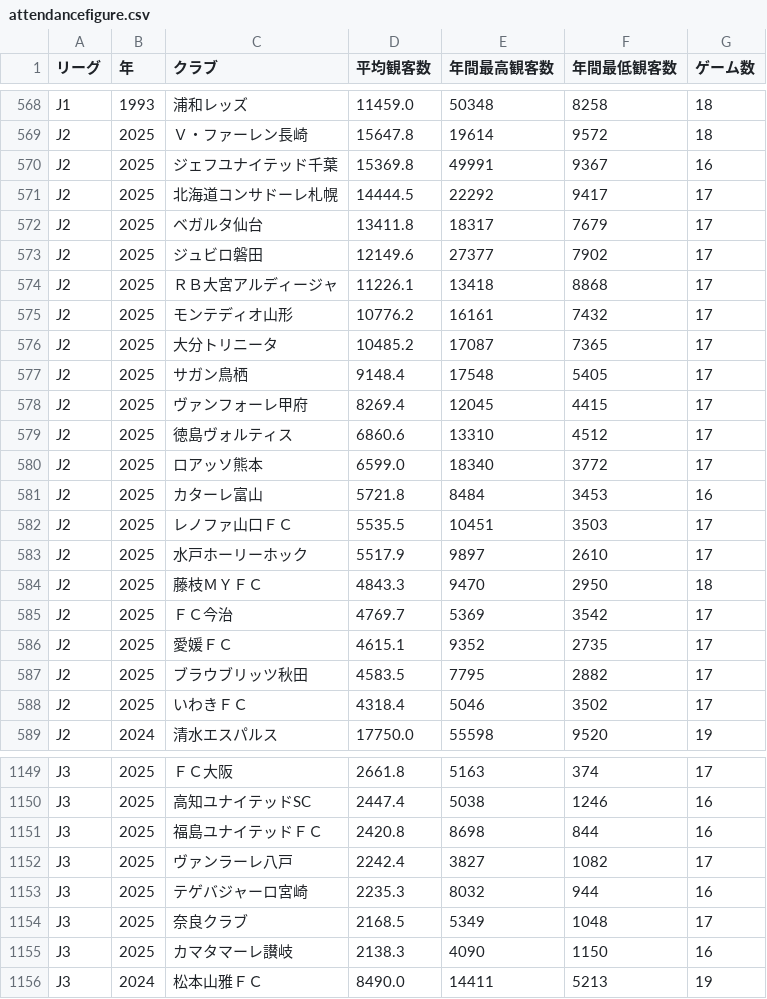
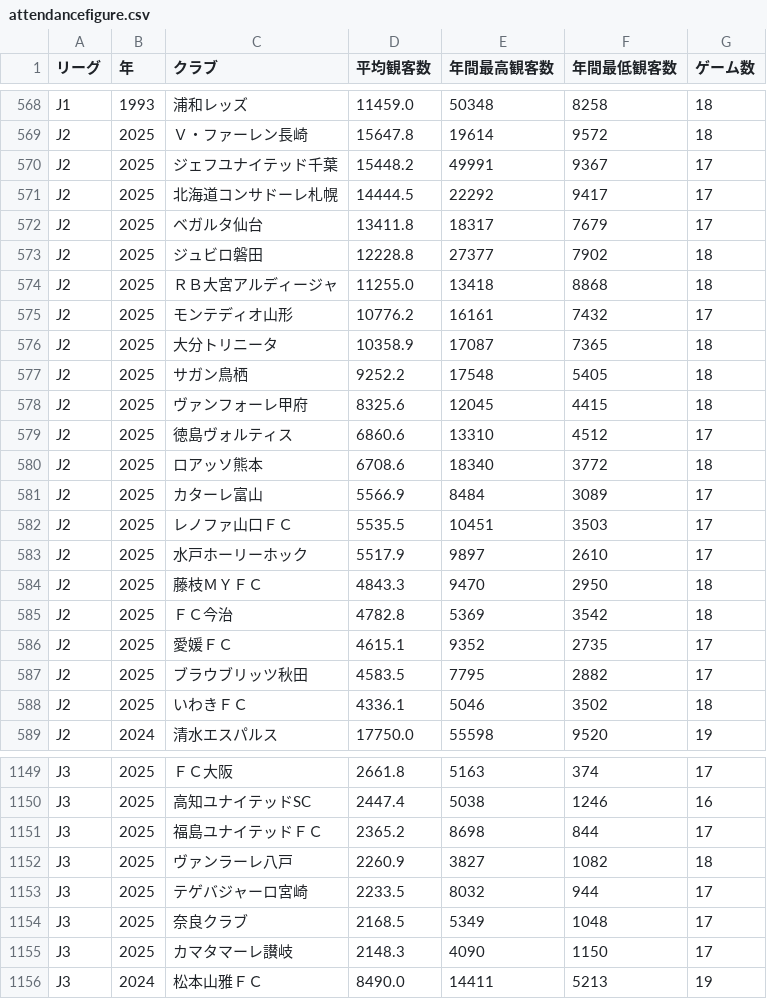
Before and after one commit to jleague-big-club/jleague-big-club, a CSV file: data/attendancefigure.csv, drawn as a sheet; only a part is shown, gaps mark what is left out; the diff covers the shown part only.

```diff
--- a/data/attendancefigure.csv
+++ b/data/attendancefigure.csv
@@ -569,14 +569,14 @@ J1,1993,浦和レッズ,11459.0,50348,8258,18
 J2,2025,Ｖ・ファーレン長崎,15647.8,19614,9572,18
-J2,2025,ジェフユナイテッド千葉,15369.8,49991,9367,16
+J2,2025,ジェフユナイテッド千葉,15448.2,49991,9367,17
 J2,2025,北海道コンサドーレ札幌,14444.5,22292,9417,17
 J2,2025,ベガルタ仙台,13411.8,18317,7679,17
-J2,2025,ジュビロ磐田,12149.6,27377,7902,17
-J2,2025,ＲＢ大宮アルディージャ,11226.1,13418,8868,17
+J2,2025,ジュビロ磐田,12228.8,27377,7902,18
+J2,2025,ＲＢ大宮アルディージャ,11255.0,13418,8868,18
 J2,2025,モンテディオ山形,10776.2,16161,7432,17
-J2,2025,大分トリニータ,10485.2,17087,7365,17
-J2,2025,サガン鳥栖,9148.4,17548,5405,17
-J2,2025,ヴァンフォーレ甲府,8269.4,12045,4415,17
+J2,2025,大分トリニータ,10358.9,17087,7365,18
+J2,2025,サガン鳥栖,9252.2,17548,5405,18
+J2,2025,ヴァンフォーレ甲府,8325.6,12045,4415,18
 J2,2025,徳島ヴォルティス,6860.6,13310,4512,17
-J2,2025,ロアッソ熊本,6599.0,18340,3772,17
-J2,2025,カターレ富山,5721.8,8484,3453,16
+J2,2025,ロアッソ熊本,6708.6,18340,3772,18
+J2,2025,カターレ富山,5566.9,8484,3089,17
 J2,2025,レノファ山口ＦＣ,5535.5,10451,3503,17
@@ -584,6 +584,6 @@ J2,2025,水戸ホーリーホック,5517.9,9897,2610,17
 J2,2025,藤枝ＭＹＦＣ,4843.3,9470,2950,18
-J2,2025,ＦＣ今治,4769.7,5369,3542,17
+J2,2025,ＦＣ今治,4782.8,5369,3542,18
 J2,2025,愛媛ＦＣ,4615.1,9352,2735,17
 J2,2025,ブラウブリッツ秋田,4583.5,7795,2882,17
-J2,2025,いわきＦＣ,4318.4,5046,3502,17
+J2,2025,いわきＦＣ,4336.1,5046,3502,18
 J2,2024,清水エスパルス,17750.0,55598,9520,19
@@ -1150,7 +1150,7 @@ J3,2025,ＦＣ大阪,2661.8,5163,374,17
 J3,2025,高知ユナイテッドSC,2447.4,5038,1246,16
-J3,2025,福島ユナイテッドＦＣ,2420.8,8698,844,16
-J3,2025,ヴァンラーレ八戸,2242.4,3827,1082,17
-J3,2025,テゲバジャーロ宮崎,2235.3,8032,944,16
+J3,2025,福島ユナイテッドＦＣ,2365.2,8698,844,17
+J3,2025,ヴァンラーレ八戸,2260.9,3827,1082,18
+J3,2025,テゲバジャーロ宮崎,2233.5,8032,944,17
 J3,2025,奈良クラブ,2168.5,5349,1048,17
-J3,2025,カマタマーレ讃岐,2138.3,4090,1150,16
+J3,2025,カマタマーレ讃岐,2148.3,4090,1150,17
 J3,2024,松本山雅ＦＣ,8490.0,14411,5213,19
```
Also changed, not shown: 10 edited cells elsewhere in this file, data/5league-rankings.csv, data/JFLrank.csv, 10 other files.
